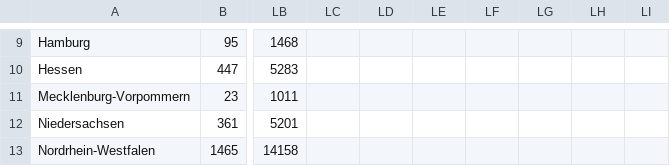
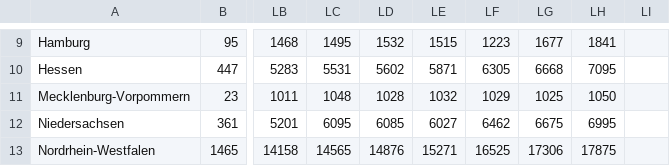
Before and after one commit to ofenloch/rki-data-evaluation, a CSV file: rki-data/RKI-Fallzahlen_Kum_Tab-csv/BL_7-Tage-Fallzahlen.csv, drawn as a sheet; only a part is shown, gaps mark what is left out; the diff covers the shown part only; the diff names each change by its address in the sheet, - before the commit and + after, or states it on an @@ line.

```diff
--- a/rki-data/RKI-Fallzahlen_Kum_Tab-csv/BL_7-Tage-Fallzahlen.csv
+++ b/rki-data/RKI-Fallzahlen_Kum_Tab-csv/BL_7-Tage-Fallzahlen.csv
-LC9: (empty)
+LC9: 1495
-LD9: (empty)
+LD9: 1532
-LE9: (empty)
+LE9: 1515
-LF9: (empty)
+LF9: 1223
-LG9: (empty)
+LG9: 1677
-LH9: (empty)
+LH9: 1841
-LC10: (empty)
+LC10: 5531
-LD10: (empty)
+LD10: 5602
-LE10: (empty)
+LE10: 5871
-LF10: (empty)
+LF10: 6305
-LG10: (empty)
+LG10: 6668
-LH10: (empty)
+LH10: 7095
-LC11: (empty)
+LC11: 1048
-LD11: (empty)
+LD11: 1028
-LE11: (empty)
+LE11: 1032
-LF11: (empty)
+LF11: 1029
-LG11: (empty)
+LG11: 1025
-LH11: (empty)
+LH11: 1050
-LC12: (empty)
+LC12: 6095
-LD12: (empty)
+LD12: 6085
-LE12: (empty)
+LE12: 6027
-LF12: (empty)
+LF12: 6462
-LG12: (empty)
+LG12: 6675
-LH12: (empty)
+LH12: 6995
-LC13: (empty)
+LC13: 14565
-LD13: (empty)
+LD13: 14876
-LE13: (empty)
+LE13: 15271
-LF13: (empty)
+LF13: 16525
-LG13: (empty)
+LG13: 17306
-LH13: (empty)
+LH13: 17875
```
Also changed, not shown: 73 edited cells elsewhere in this file, rki-data/RKI-COVID-19_Todesfaelle-csv/COVID_Todesfälle_BL.csv, rki-data/RKI-Fallzahlen_Kum_Tab-csv/BL_7-Tage-Inzidenz.csv, 17 other files.
